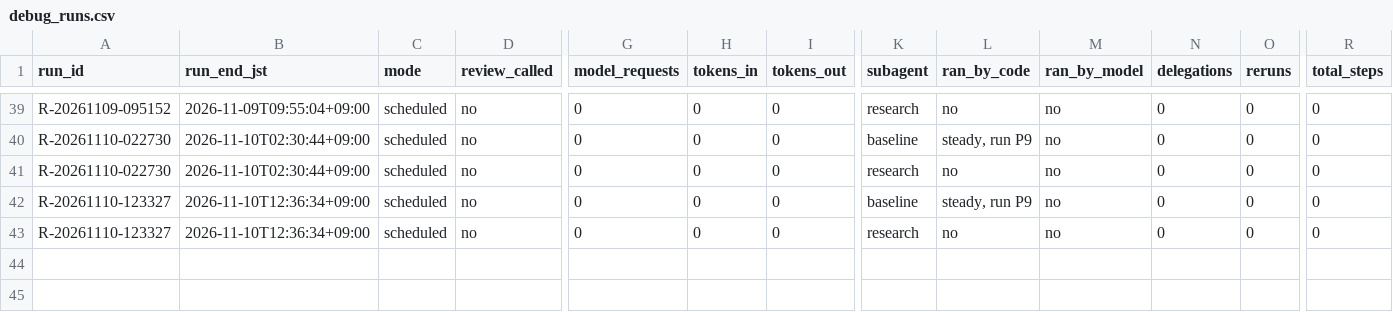
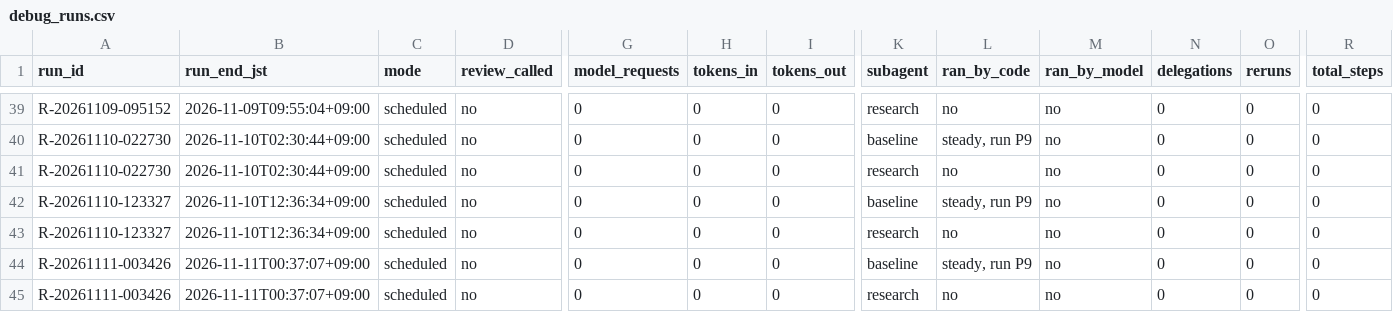
Before and after one commit to renishly/tsuchiya_holdings, a CSV file: v2/app/logs/debug_runs.csv, drawn as a sheet; only a part is shown, gaps mark what is left out; rows hold the shown columns only; the diff names each change by its address in the sheet, - before the commit and + after, or states it on an @@ line.

```diff
--- a/v2/app/logs/debug_runs.csv
+++ b/v2/app/logs/debug_runs.csv
+row 44: R-20261111-003426 | 2026-11-11T00:37:07+09:00 | scheduled | no | 0 | 0 | 0 | baseline | steady, run P9 | no | 0 | 0 | 0
+row 45: R-20261111-003426 | 2026-11-11T00:37:07+09:00 | scheduled | no | 0 | 0 | 0 | research | no | no | 0 | 0 | 0
```
Also changed, not shown: v2/app/state/agent_warnings.csv, 22 other files.
